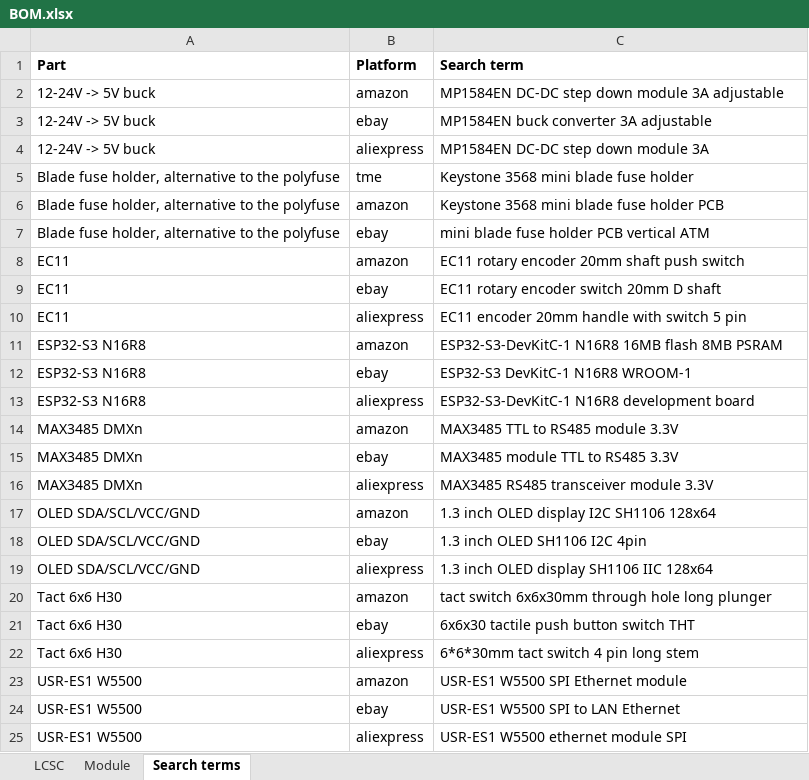
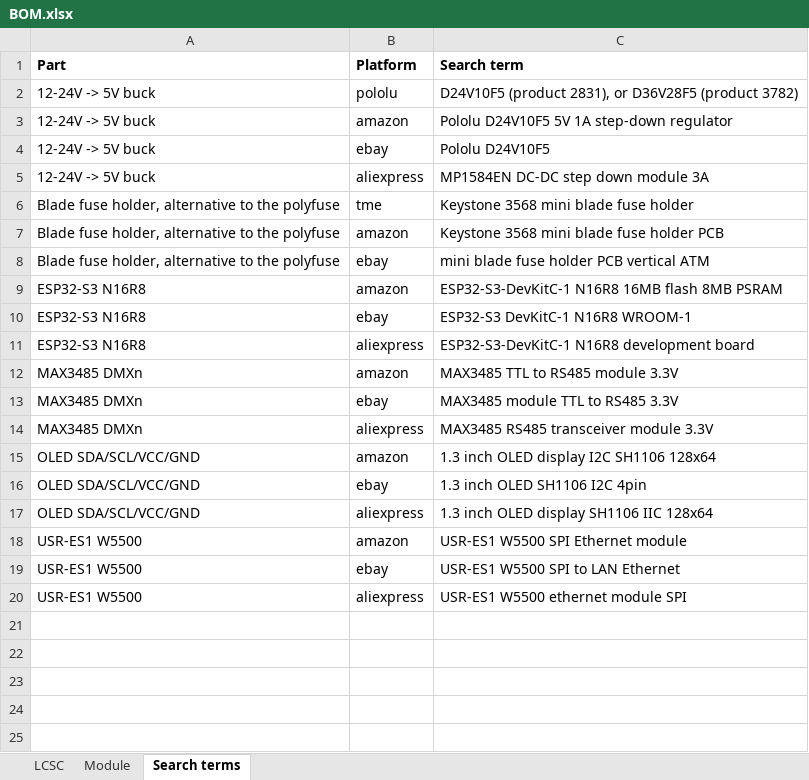
Before and after one commit to tombueng/LuxDMX, an Excel workbook: hardware-carrier/production/BOM.xlsx, sheet Search terms, drawn as a sheet; values as stored, in another font and other column widths than the file's, no borders; removed rows and columns are numbered as before the commit, all else as after; the diff names each change by its address in the sheet, - before the commit and + after, or states it on an @@ line.

Commit message:
carrier: the 5V regulator spot takes Pololu modules and 78xx SIPs too
The buck spot was four big corner lands for MP1584-style boards and
nothing else. Now there are two 0.1" rows between the input lands:

- row A: VOUT GND VIN SHDN PG, for a Pololu D24V10F5, or a 3-pin
  78xx-style SIP (R-78E5.0-1.0, K7805-1000R3) on VOUT/GND/VIN
- row B: VOUT GND GND VIN EN, for a Pololu D36V28F5 (its PG drops into
  row A's last hole), plus its two M2 holes, plated GND

Pin positions come from Pololu's dimension PDFs and drill DXFs and the
RECOM/Mornsun datasheets, go into modules.json and get generated like
every other footprint. The corner lands didn't move, so the MP1584 still
fits. The D24V10F5 is the recommendation now: 1 A covers the ~0.7 A worst
case, 36 V in, and no trimmer to set wrong.

Board side (tools/update_buck_footprint.py): VOUT goes on F.Cu to a via in
the +5V land, VIN on B.Cu into the V_PIX land. The two M2 holes replace
the GND stitching vias at (186.5,100) and (174.5,84). Three GND holes got
a solid zone connection, no room for spokes.

DRC: 0 errors, 0 unconnected, 102 silk warnings (was 101; the new one is
the display outline silk clipped by an M2 pad). JLC check clean, LCSC BOM
and CPL unchanged. The 3D model is a D24V10F5 on its header now instead
of a red box. Renders redone, pads come out copper-coloured with the
local KiCad settings.

ASSEMBLY.md had a hand-added paragraph about USB not powering the pixels
that the generator didn't know about; it's in gen_assembly.py now.

None of the new modules has been fitted to a real board yet.

```diff
--- a/hardware-carrier/production/BOM.xlsx (sheet Search terms)
+++ b/hardware-carrier/production/BOM.xlsx (sheet Search terms)
+row 2: 12-24V -> 5V buck | pololu | D24V10F5 (product 2831), or D36V28F5 (product 3782)
-C3 (Search term): MP1584EN DC-DC step down module 3A adjustable
+C3 (Search term): Pololu D24V10F5 5V 1A step-down regulator
-C4 (Search term): MP1584EN buck converter 3A adjustable
+C4 (Search term): Pololu D24V10F5
-row 8: EC11 | amazon | EC11 rotary encoder 20mm shaft push switch
-row 9: EC11 | ebay | EC11 rotary encoder switch 20mm D shaft
-row 10: EC11 | aliexpress | EC11 encoder 20mm handle with switch 5 pin
-row 20: Tact 6x6 H30 | amazon | tact switch 6x6x30mm through hole long plunger
-row 21: Tact 6x6 H30 | ebay | 6x6x30 tactile push button switch THT
-row 22: Tact 6x6 H30 | aliexpress | 6*6*30mm tact switch 4 pin long stem
```
Also changed, not shown: sheet LCSC, sheet Module, 20 other files.
